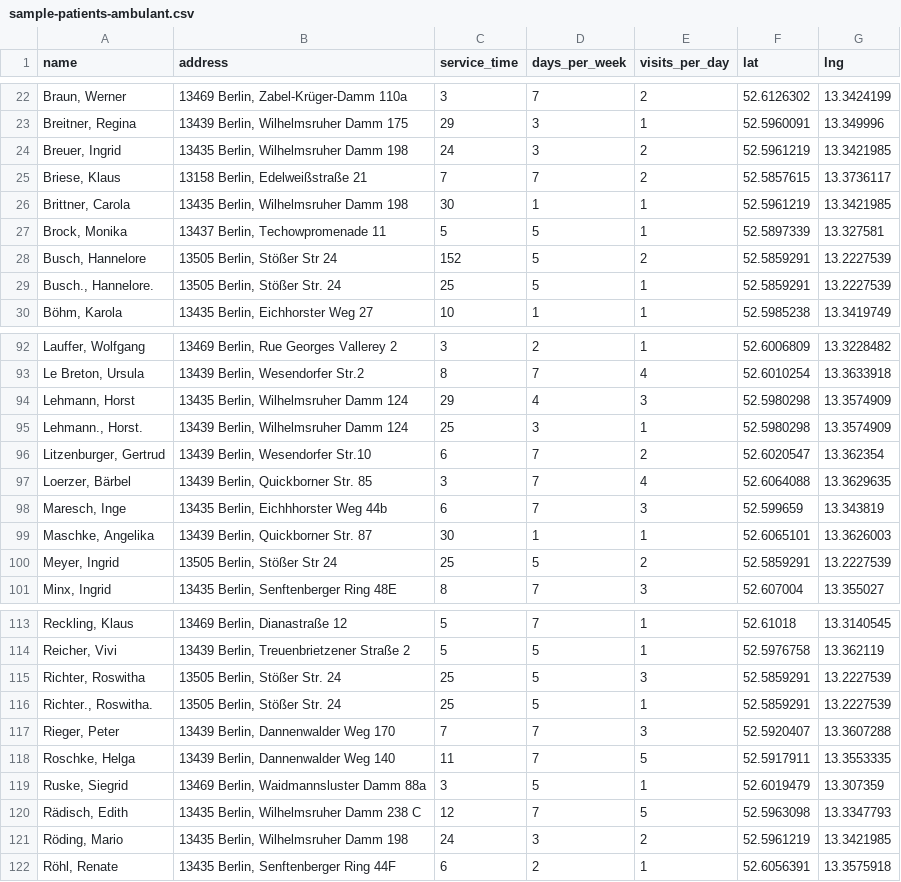
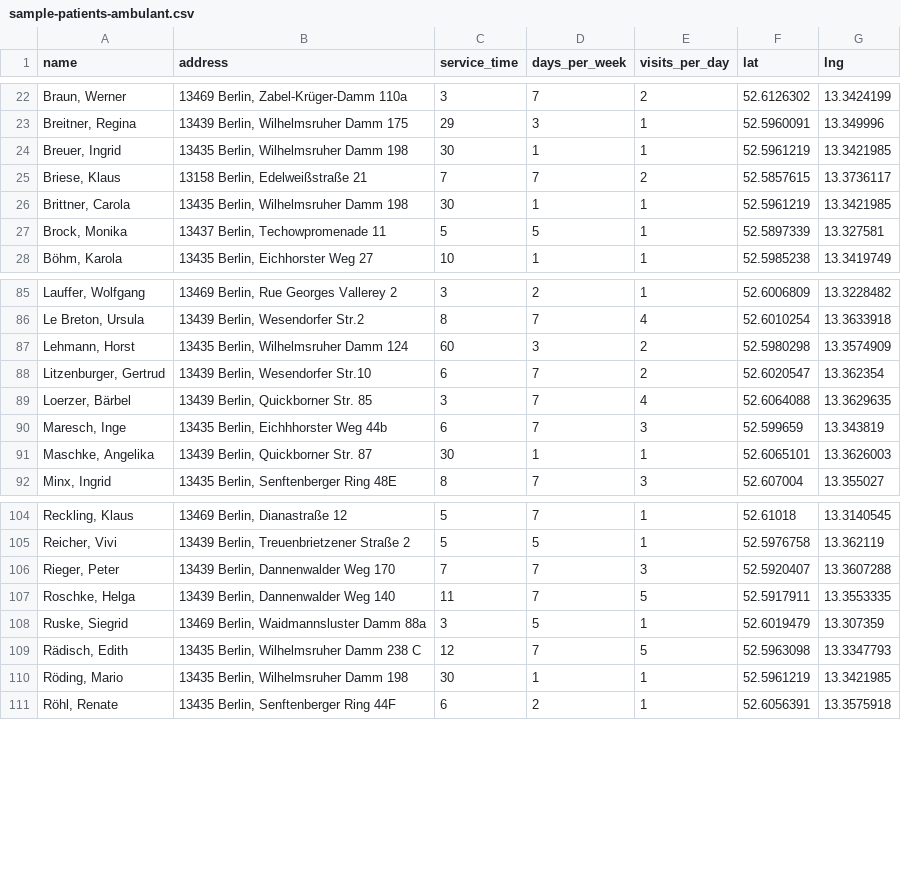
Before and after one commit to tnsaruniitr-lab/tour-planner, a CSV file: public/sample-patients-ambulant.csv, drawn as a sheet; only a part is shown, gaps mark what is left out; removed rows and columns are numbered as before the commit, all else as after; the diff covers the shown part only; the diff names each change by its address in the sheet, - before the commit and + after, or states it on an @@ line.

```diff
--- a/public/sample-patients-ambulant.csv
+++ b/public/sample-patients-ambulant.csv
-C24 (service_time): 24
+C24 (service_time): 30
-D24 (days_per_week): 3
+D24 (days_per_week): 1
-E24 (visits_per_day): 2
+E24 (visits_per_day): 1
-row 28: Busch, Hannelore | 13505 Berlin, Stößer Str 24 | 152 | 5 | 2 | 52.5859291 | 13.2227539
-row 29: Busch., Hannelore. | 13505 Berlin, Stößer Str. 24 | 25 | 5 | 1 | 52.5859291 | 13.2227539
-C87 (service_time): 29
+C87 (service_time): 60
-D87 (days_per_week): 4
+D87 (days_per_week): 3
-E87 (visits_per_day): 3
+E87 (visits_per_day): 2
-row 95: Lehmann., Horst. | 13439 Berlin, Wilhelmsruher Damm 124 | 25 | 3 | 1 | 52.5980298 | 13.3574909
-row 100: Meyer, Ingrid | 13505 Berlin, Stößer Str 24 | 25 | 5 | 2 | 52.5859291 | 13.2227539
-row 115: Richter, Roswitha | 13505 Berlin, Stößer Str. 24 | 25 | 5 | 3 | 52.5859291 | 13.2227539
-row 116: Richter., Roswitha. | 13505 Berlin, Stößer Str. 24 | 25 | 5 | 1 | 52.5859291 | 13.2227539
-C110 (service_time): 24
+C110 (service_time): 30
-D110 (days_per_week): 3
+D110 (days_per_week): 1
-E110 (visits_per_day): 2
+E110 (visits_per_day): 1
```
Also changed, not shown: 10 removed rows and 25 edited cells elsewhere in this file, 3 other files.
